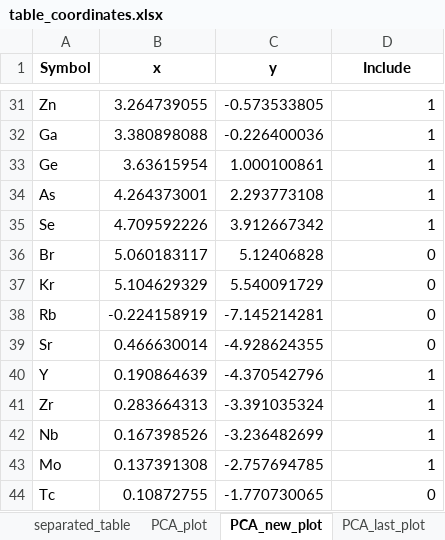
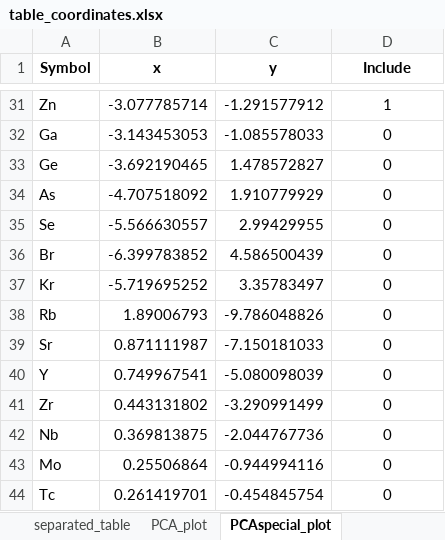
Before and after one commit to dshirya/structure-type-explorer, an Excel workbook: program_data/table_coordinates.xlsx, sheet PCAspecial_plot, drawn as a sheet; only a part is shown, gaps mark what is left out; values as stored, in another font and other column widths than the file's, no borders; the diff covers the shown part only; the diff names each change by its address in the sheet, - before the commit and + after, or states it on an @@ line.

```diff
--- a/program_data/table_coordinates.xlsx (sheet PCAspecial_plot)
+++ b/program_data/table_coordinates.xlsx (sheet PCAspecial_plot)
-sheet tab: PCA_new_plot
+sheet tab: PCAspecial_plot
-sheet tab: PCA_last_plot
-B31 (x): 3.264739055
+B31 (x): -3.077785714
-C31 (y): -0.573533805
+C31 (y): -1.291577912
-D31:D44 alignment: right
+D31:D44 alignment: center
-B32 (x): 3.380898088
+B32 (x): -3.143453053
-C32 (y): -0.226400036
+C32 (y): -1.085578033
-D32:D35 (Include): 1
+D32:D35 (Include): 0
-B33 (x): 3.63615954
+B33 (x): -3.692190465
-C33 (y): 1.000100861
+C33 (y): 1.478572827
-B34 (x): 4.264373001
+B34 (x): -4.707518092
-C34 (y): 2.293773108
+C34 (y): 1.910779929
-B35 (x): 4.709592226
+B35 (x): -5.566630557
-C35 (y): 3.912667342
+C35 (y): 2.99429955
-B36 (x): 5.060183117
+B36 (x): -6.399783852
-C36 (y): 5.12406828
+C36 (y): 4.586500439
-B37 (x): 5.104629329
+B37 (x): -5.719695252
-C37 (y): 5.540091729
+C37 (y): 3.35783497
-B38 (x): -0.224158919
+B38 (x): 1.89006793
-C38 (y): -7.145214281
+C38 (y): -9.786048826
-B39 (x): 0.466630014
+B39 (x): 0.871111987
-C39 (y): -4.928624355
+C39 (y): -7.150181033
-B40 (x): 0.190864639
+B40 (x): 0.749967541
-C40 (y): -4.370542796
+C40 (y): -5.080098039
-D40:D43 (Include): 1
+D40:D43 (Include): 0
-B41 (x): 0.283664313
+B41 (x): 0.443131802
-C41 (y): -3.391035324
+C41 (y): -3.290991499
-B42 (x): 0.167398526
+B42 (x): 0.369813875
-C42 (y): -3.236482699
+C42 (y): -2.044767736
-B43 (x): 0.137391308
+B43 (x): 0.25506864
-C43 (y): -2.757694785
+C43 (y): -0.944994116
-B44 (x): 0.10872755
+B44 (x): 0.261419701
-C44 (y): -1.770730065
+C44 (y): -0.454845754
```
Also changed, not shown: 189 edited cells and cell formats elsewhere in this sheet, sheet PCA_plot, Binary.xlsx, recommendation/Ir_recommendations.xlsx, 24 other files.
